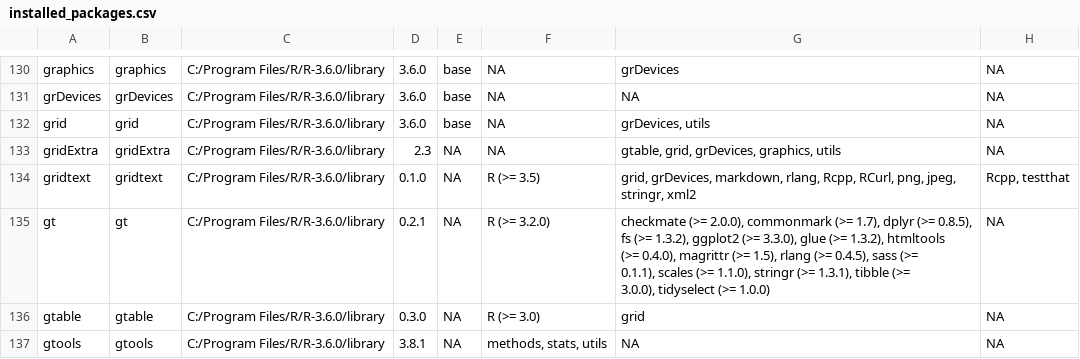
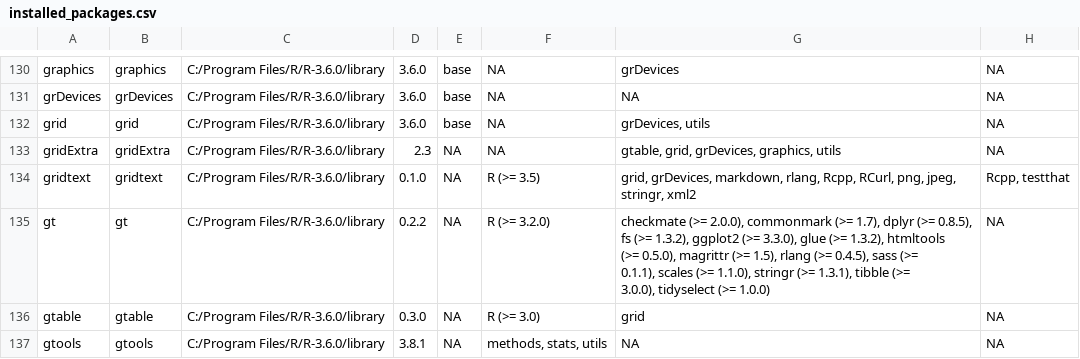
Before and after one commit to Greenwind1/misc, a CSV file: installed_packages.csv, drawn as a sheet; only a part is shown, gaps mark what is left out; ↵ is a line break in a cell; the diff covers the shown part only; the diff names each change by its address in the sheet, - before the commit and + after, or states it on an @@ line.

```diff
--- a/installed_packages.csv
+++ b/installed_packages.csv
-D135: 0.2.1
+D135: 0.2.2
-G135: …htmltools ↵ (>= 0.4.0), magrittr (>=…
+G135: …htmltools ↵ (>= 0.5.0), magrittr (>=…
```
Also changed, not shown: 1 added row, 6 removed rows and 13 edited cells elsewhere in this file.
